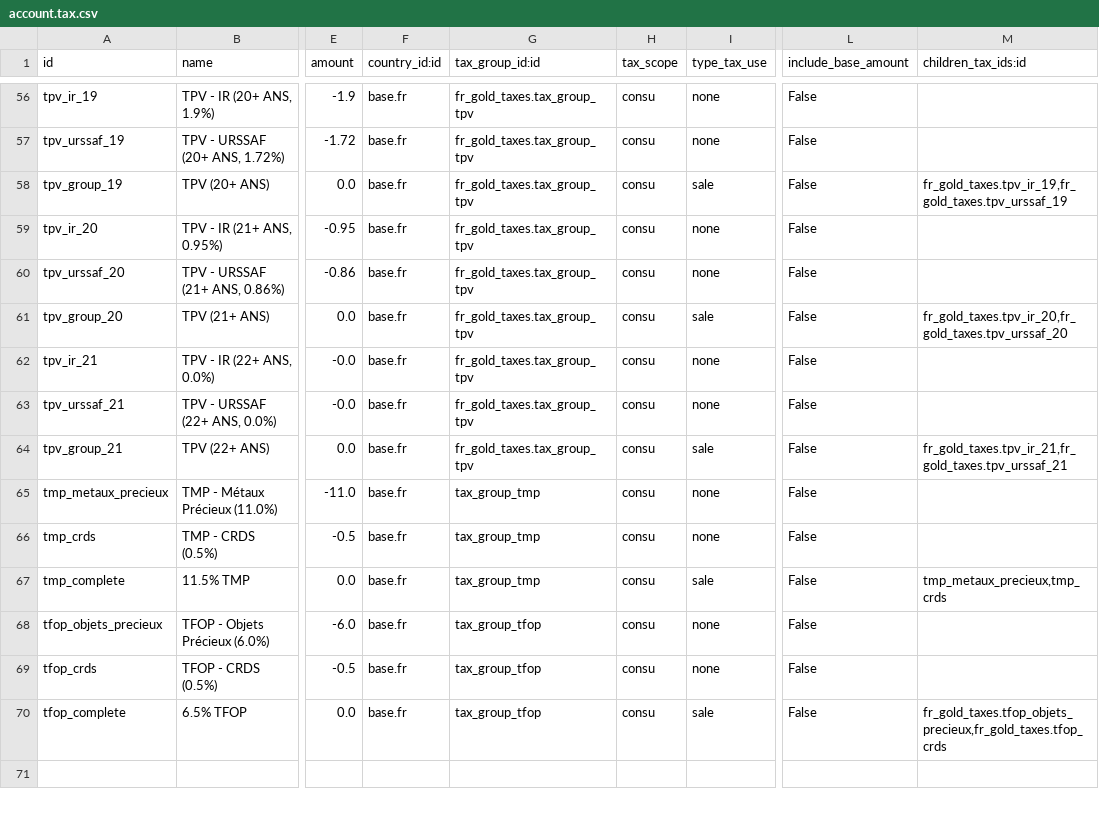
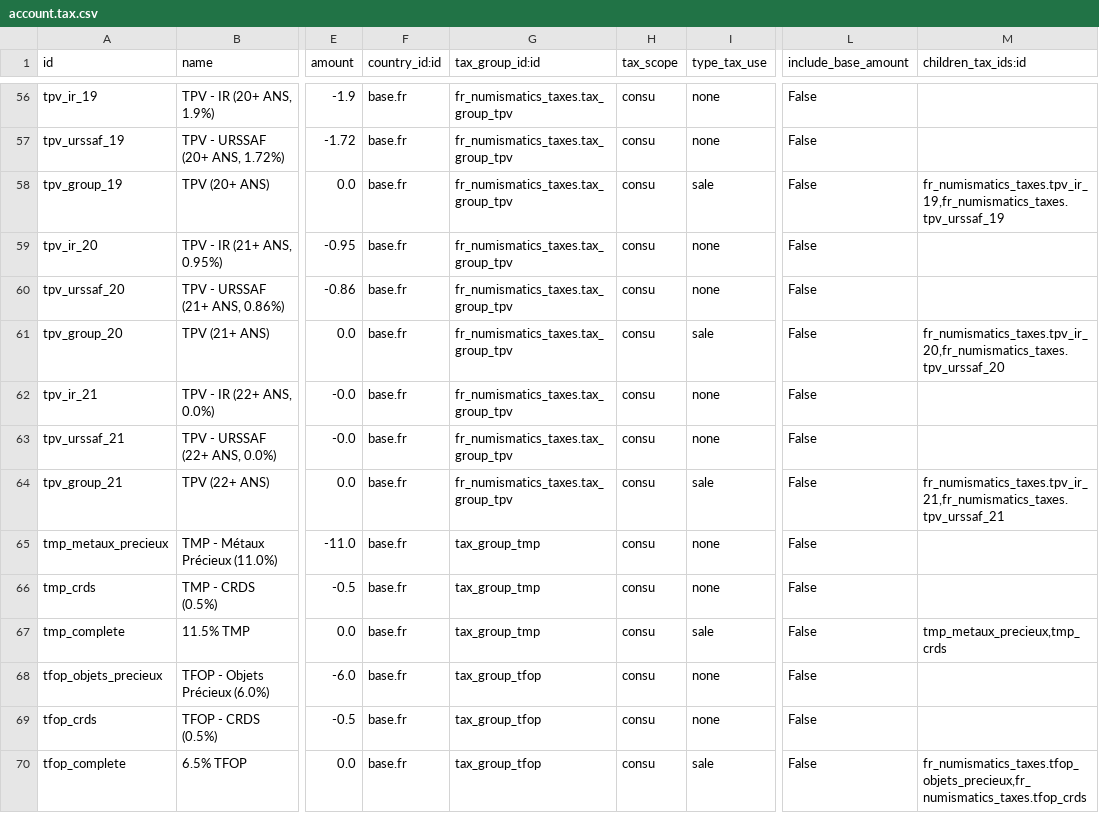
Before and after one commit to Qalisa/odoo-apps, a CSV file: addons/fr_numismatics_taxes/data_gen/account.tax.csv, drawn as a sheet; only a part is shown, gaps mark what is left out; the diff covers the shown part only; the diff names each change by its address in the sheet, - before the commit and + after, or states it on an @@ line.

```diff
--- a/addons/fr_numismatics_taxes/data_gen/account.tax.csv
+++ b/addons/fr_numismatics_taxes/data_gen/account.tax.csv
-G56:G64 (tax_group_id:id): fr_gold_taxes.tax_group_tpv
+G56:G64 (tax_group_id:id): fr_numismatics_taxes.tax_group_tpv
-M58 (children_tax_ids:id): fr_gold_taxes.tpv_ir_19,fr_gold_taxes.tpv_urssaf_19
+M58 (children_tax_ids:id): fr_numismatics_taxes.tpv_ir_19,fr_numismatics_taxes.tpv_urssaf_19
-M61 (children_tax_ids:id): fr_gold_taxes.tpv_ir_20,fr_gold_taxes.tpv_urssaf_20
+M61 (children_tax_ids:id): fr_numismatics_taxes.tpv_ir_20,fr_numismatics_taxes.tpv_urssaf_20
-M64 (children_tax_ids:id): fr_gold_taxes.tpv_ir_21,fr_gold_taxes.tpv_urssaf_21
+M64 (children_tax_ids:id): fr_numismatics_taxes.tpv_ir_21,fr_numismatics_taxes.tpv_urssaf_21
-M70 (children_tax_ids:id): fr_gold_taxes.tfop_objets_precieux,fr_gold_taxes.tfop_crds
+M70 (children_tax_ids:id): fr_numismatics_taxes.tfop_objets_precieux,fr_numismatics_taxes.tfop_crds
```
Also changed, not shown: 72 edited cells elsewhere in this file, addons/fr_numismatics_taxes/data_gen/account.tax.repartition.line.csv, 25 other files.
